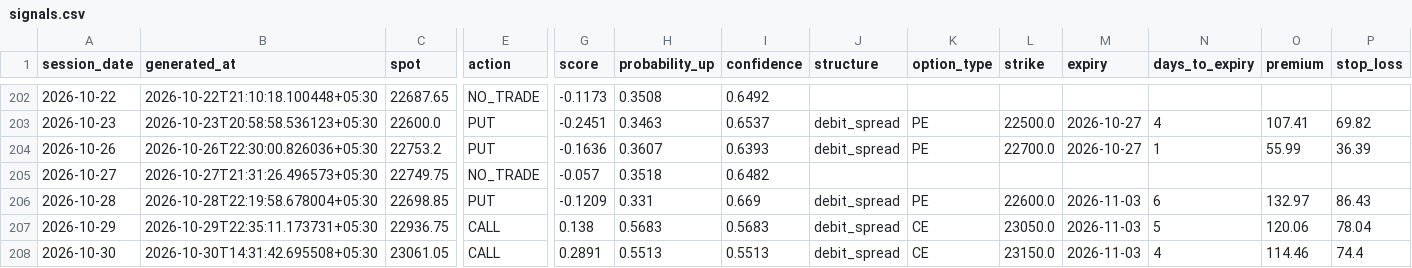
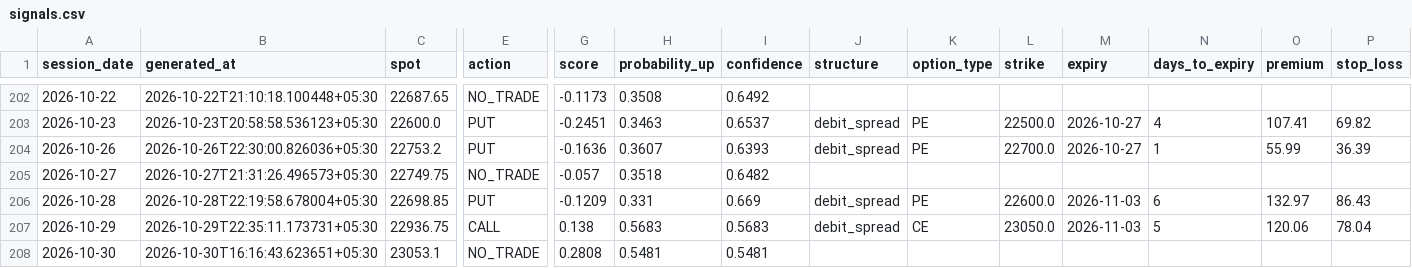
Before and after one commit to ramanauday1561/kite-mcp, a CSV file: docs/data/signals.csv, drawn as a sheet; only a part is shown, gaps mark what is left out; the diff covers the shown part only; the diff names each change by its address in the sheet, - before the commit and + after, or states it on an @@ line.

```diff
--- a/docs/data/signals.csv
+++ b/docs/data/signals.csv
-B208 (generated_at): 2026-10-30T14:31:42.695508+05:30
+B208 (generated_at): 2026-10-30T16:16:43.623651+05:30
-C208 (spot): 23061.05
+C208 (spot): 23053.1
-E208 (action): CALL
+E208 (action): NO_TRADE
-G208 (score): 0.2891
+G208 (score): 0.2808
-H208 (probability_up): 0.5513
+H208 (probability_up): 0.5481
-I208 (confidence): 0.5513
+I208 (confidence): 0.5481
-J208 (structure): debit_spread
+J208 (structure): (empty)
-K208 (option_type): CE
+K208 (option_type): (empty)
-L208 (strike): 23150.0
+L208 (strike): (empty)
-M208 (expiry): 2026-11-03
+M208 (expiry): (empty)
-N208 (days_to_expiry): 4
+N208 (days_to_expiry): (empty)
-O208 (premium): 114.46
+O208 (premium): (empty)
-P208 (stop_loss): 74.4
+P208 (stop_loss): (empty)
```
Also changed, not shown: 1 edited cell elsewhere in this file, 6 other files.
